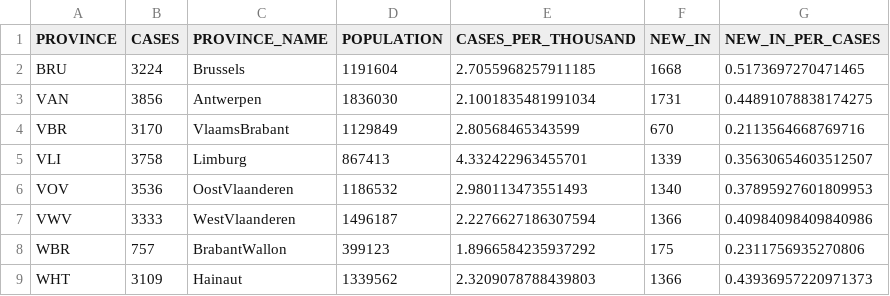
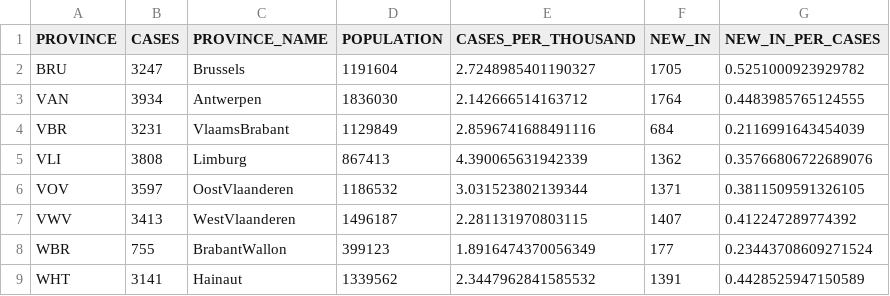
Before and after one commit to pschaus/covidbe-opendata, a CSV file: static/csv/be-covid-provinces_tot.csv, drawn as a sheet; only a part is shown; the diff covers the shown part only.

```diff
--- a/static/csv/be-covid-provinces_tot.csv
+++ b/static/csv/be-covid-provinces_tot.csv
@@ -1,9 +1,9 @@
 PROVINCE,CASES,PROVINCE_NAME,POPULATION,CASES_PER_THOUSAND,NEW_IN,NEW_IN_PER_CASES
-BRU,3224,Brussels,1191604,2.7055968257911185,1668,0.5173697270471465
-VAN,3856,Antwerpen,1836030,2.1001835481991034,1731,0.44891078838174275
-VBR,3170,VlaamsBrabant,1129849,2.80568465343599,670,0.2113564668769716
-VLI,3758,Limburg,867413,4.332422963455701,1339,0.35630654603512507
-VOV,3536,OostVlaanderen,1186532,2.980113473551493,1340,0.37895927601809953
-VWV,3333,WestVlaanderen,1496187,2.2276627186307594,1366,0.40984098409840986
-WBR,757,BrabantWallon,399123,1.8966584235937292,175,0.2311756935270806
-WHT,3109,Hainaut,1339562,2.3209078788439803,1366,0.43936957220971373
+BRU,3247,Brussels,1191604,2.7248985401190327,1705,0.5251000923929782
+VAN,3934,Antwerpen,1836030,2.142666514163712,1764,0.4483985765124555
+VBR,3231,VlaamsBrabant,1129849,2.8596741688491116,684,0.2116991643454039
+VLI,3808,Limburg,867413,4.390065631942339,1362,0.35766806722689076
+VOV,3597,OostVlaanderen,1186532,3.031523802139344,1371,0.3811509591326105
+VWV,3413,WestVlaanderen,1496187,2.281131970803115,1407,0.412247289774392
+WBR,755,BrabantWallon,399123,1.8916474370056349,177,0.23443708609271524
+WHT,3141,Hainaut,1339562,2.3447962841585532,1391,0.4428525947150589
```
Also changed, not shown: 12 edited cells elsewhere in this file, static/csv/be-covid-testing.csv, static/csv/last_plots.csv, 10 other files.
